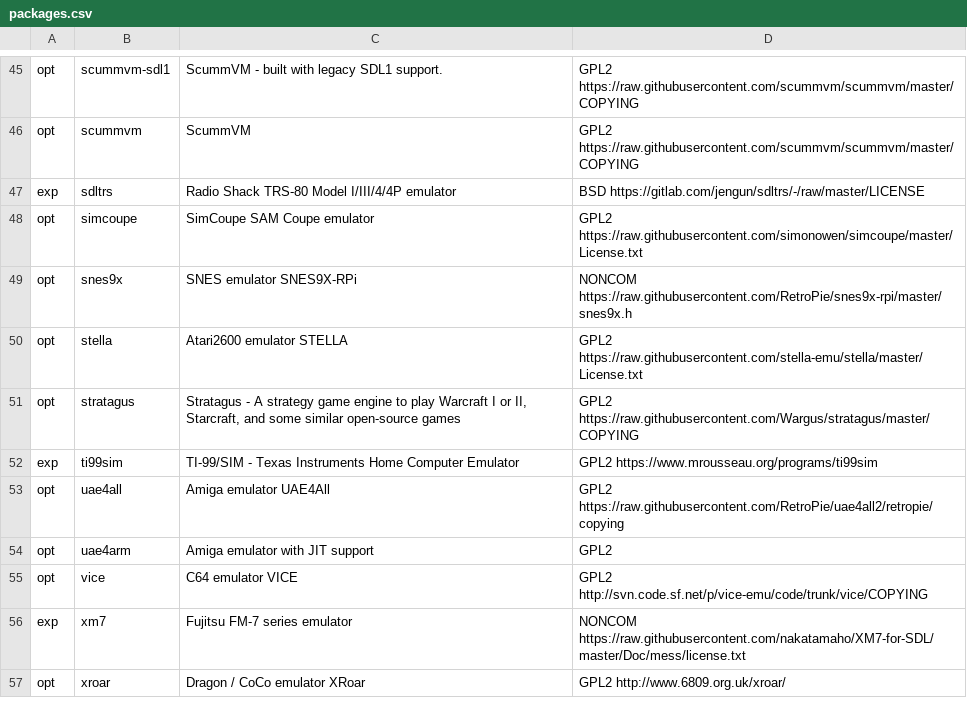
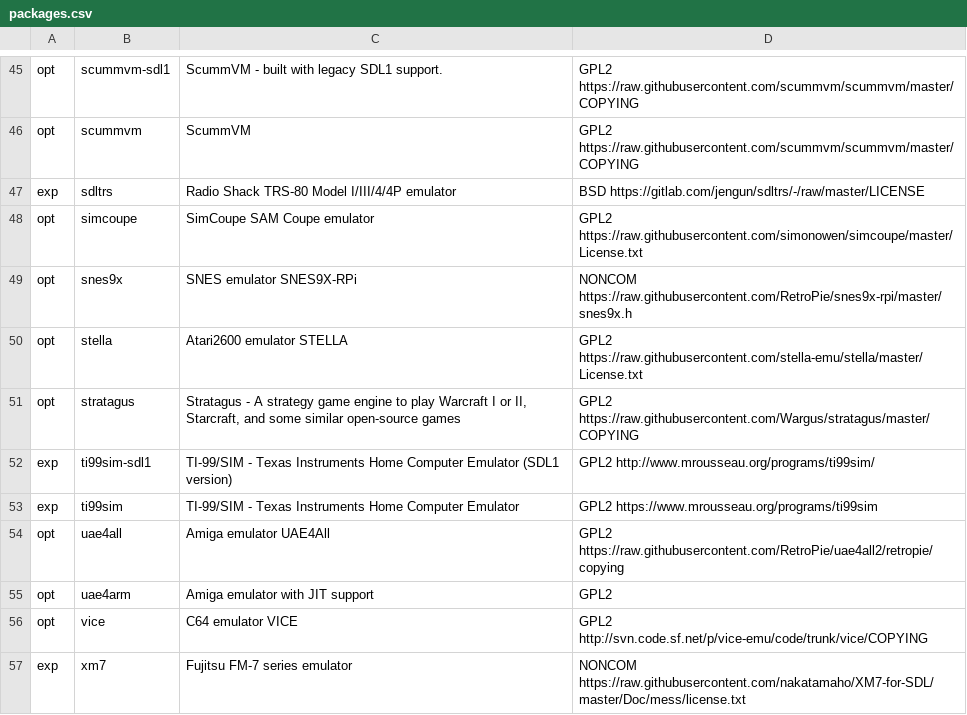
Before and after one commit to mmatyas/retropie-pkglicences, a CSV file: packages.csv, drawn as a sheet; only a part is shown, gaps mark what is left out; the shorter side is filled out with more unchanged rows; the diff names each change by its address in the sheet, - before the commit and + after, or states it on an @@ line.

```diff
--- a/packages.csv
+++ b/packages.csv
+row 52: exp | ti99sim-sdl1 | TI-99/SIM - Texas Instruments Home Computer Emulator (SDL1 version) | GPL2 http://www.mrousseau.org/programs/ti99sim/
```
Also changed, not shown: 1 other file.
